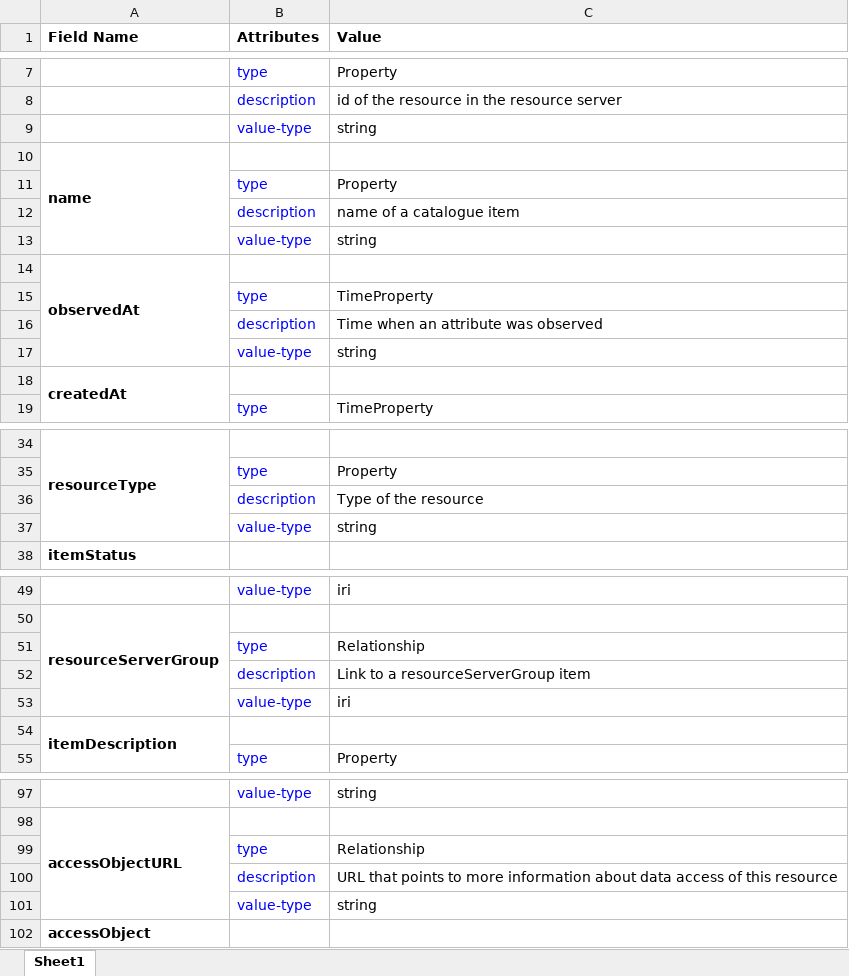
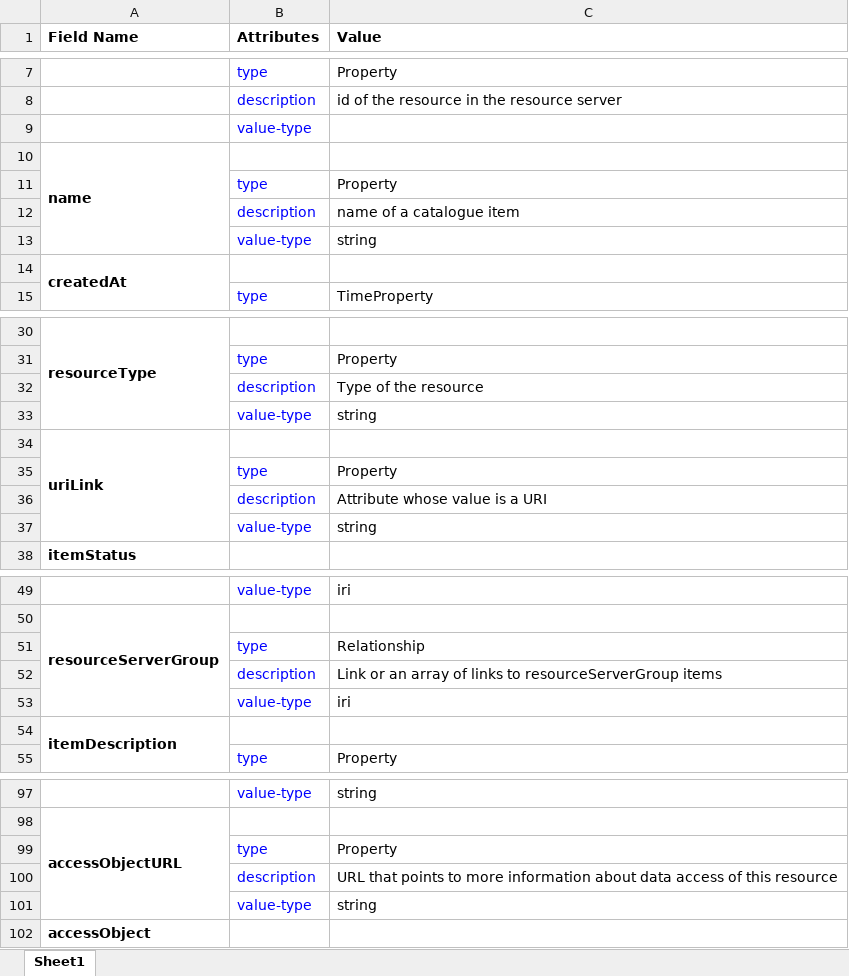
Before and after one commit to iudx/iudx-ld, an Excel workbook: utils/document/common_defs.xlsx, sheet Sheet1, drawn as a sheet; only a part is shown, gaps mark what is left out; values as stored, in another font and other column widths than the file's, no borders; removed rows and columns are numbered as before the commit, all else as after; the diff names each change by its address in the sheet, - before the commit and + after, or states it on an @@ line.

```diff
--- a/utils/document/common_defs.xlsx (sheet Sheet1)
+++ b/utils/document/common_defs.xlsx (sheet Sheet1)
-C9 (Value): string
+C9 (Value): (empty)
-A10:A13 merged
+A10:A13 merged
-row 14: observedAt
-row 15:  | type | TimeProperty
-row 16:  | description | Time when an attribute was observed
+row 34: uriLink
+row 35:  | type | Property
+row 36:  | description | Attribute whose value is a URI
@@ row 13 moved to row 37: value-type @@
-C52 (Value): Link to a resourceServerGroup item
+C52 (Value): Link or an array of links to resourceServerGroup items
-row 99:  | type | Relationship
+row 99:  | type | Property
```
Also changed, not shown: 3 other files.
